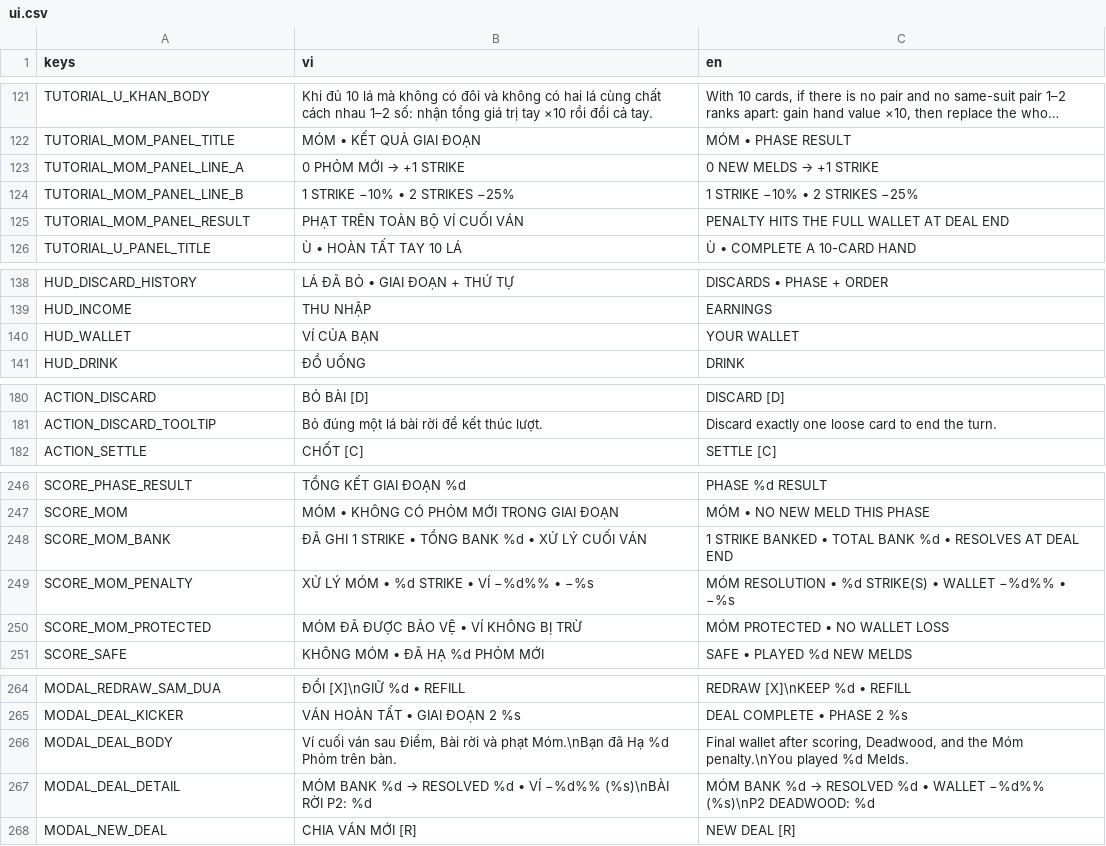
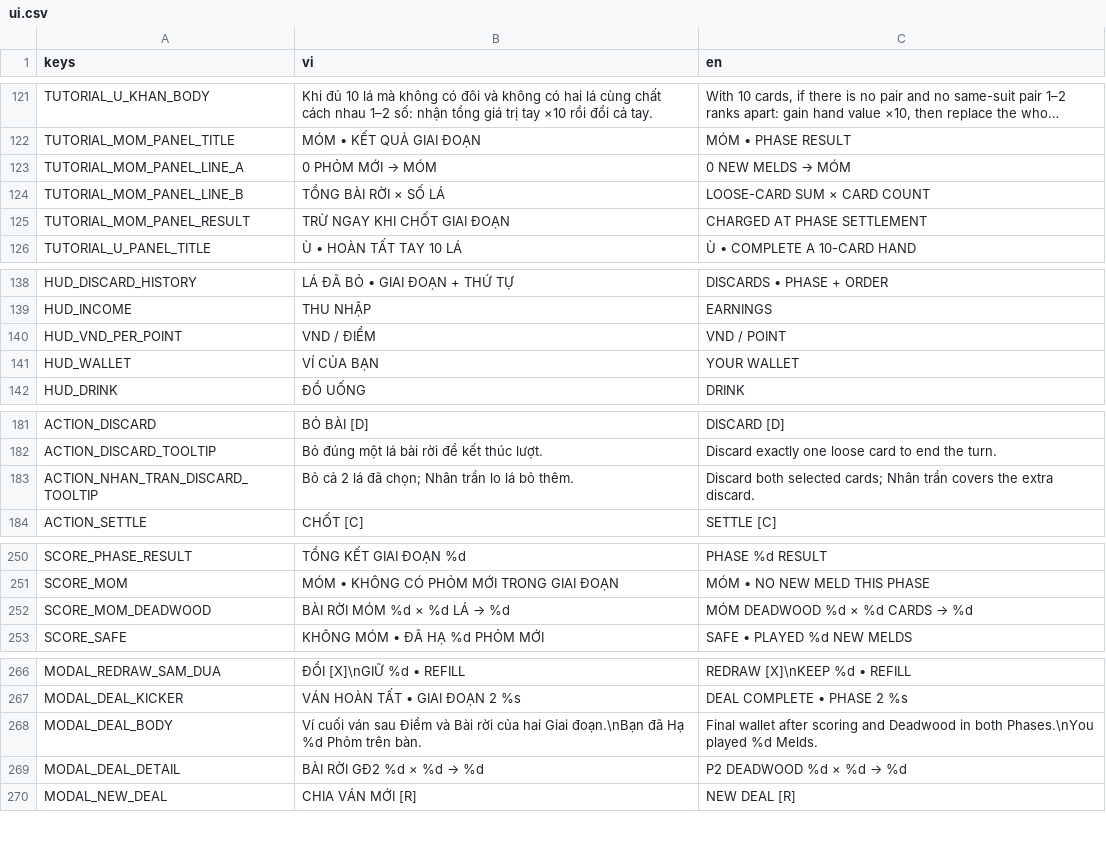
Before and after one commit to zerato9x/TRADATALA, a CSV file: locale/ui.csv, drawn as a sheet; only a part is shown, gaps mark what is left out; long unchanged cells end in …; removed rows and columns are numbered as before the commit, all else as after; the diff covers the shown part only; the diff names each change by its address in the sheet, - before the commit and + after, or states it on an @@ line.

```diff
--- a/locale/ui.csv
+++ b/locale/ui.csv
@@ B123 (vi): 0 PHỎM MỚI → +1 STRIKE → 0 PHỎM MỚI → MÓM @@
@@ C123 (en): 0 NEW MELDS → +1 STRIKE → 0 NEW MELDS → MÓM @@
-B124 (vi): 1 STRIKE −10% • 2 STRIKES −25%
+B124 (vi): TỔNG BÀI RỜI × SỐ LÁ
-C124 (en): 1 STRIKE −10% • 2 STRIKES −25%
+C124 (en): LOOSE-CARD SUM × CARD COUNT
-B125 (vi): PHẠT TRÊN TOÀN BỘ VÍ CUỐI VÁN
+B125 (vi): TRỪ NGAY KHI CHỐT GIAI ĐOẠN
-C125 (en): PENALTY HITS THE FULL WALLET AT DEAL END
+C125 (en): CHARGED AT PHASE SETTLEMENT
+row 140: HUD_VND_PER_POINT | VND / ĐIỂM | VND / POINT
+row 183: ACTION_NHAN_TRAN_DISCARD_TOOLTIP | Bỏ cả 2 lá đã chọn; Nhân trần lo lá bỏ thêm. | Discard both selected cards; Nhân trần covers the extra discard.
-row 248: SCORE_MOM_BANK | ĐÃ GHI 1 STRIKE • TỔNG BANK %d • XỬ LÝ CUỐI VÁN | 1 STRIKE BANKED • TOTAL BANK %d • RESOLVES AT DEAL END
-row 249: SCORE_MOM_PENALTY | XỬ LÝ MÓM • %d STRIKE • VÍ −%d%% • −%s | MÓM RESOLUTION • %d STRIKE(S) • WALLET −%d%% • −%s
-row 250: SCORE_MOM_PROTECTED | MÓM ĐÃ ĐƯỢC BẢO VỆ • VÍ KHÔNG BỊ TRỪ | MÓM PROTECTED • NO WALLET LOSS
+row 252: SCORE_MOM_DEADWOOD | BÀI RỜI MÓM %d × %d LÁ → %d | MÓM DEADWOOD %d × %d CARDS → %d
-B268 (vi): …ván sau Điểm, Bài rời và phạt Móm.\nBạn đã Hạ…
+B268 (vi): …ván sau Điểm và Bài rời của hai Giai đoạn.\nBạn đã Hạ…
-C268 (en): …wallet after scoring, Deadwood, and the Móm penalty.\nYou played %d…
+C268 (en): …wallet after scoring and Deadwood in both Phases.\nYou played %d…
@@ B269 (vi): MÓM BANK %d → RESOLVED %d • VÍ −%d%% (%s)\nBÀI RỜI P2: %d → BÀI RỜI GĐ2 %d × %d → %d @@
@@ C269 (en): MÓM BANK %d → RESOLVED %d • WALLET −%d%% (%s)\nP2 DEADWOOD: %d → P2 DEADWOOD %d × %d → %d @@
```
Also changed, not shown: 2 added rows and 6 edited cells elsewhere in this file, 33 other files.
